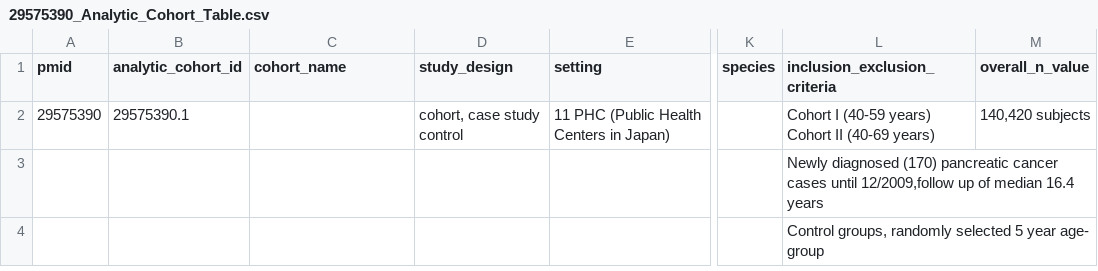
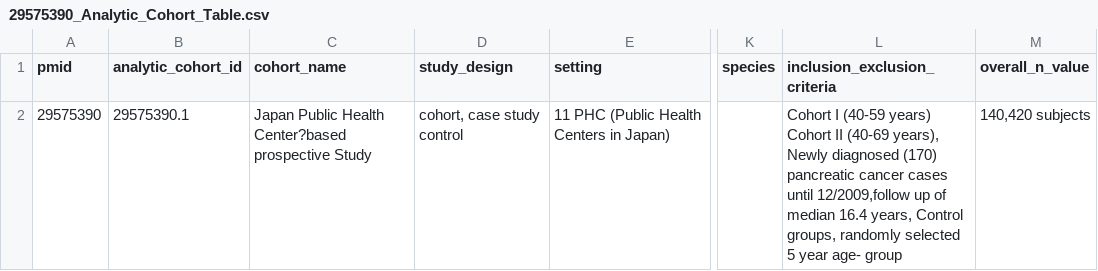
Before and after one commit to madhansubra19-sketch/neo4j-data, a CSV file: 29575390_Analytic_Cohort_Table.csv, drawn as a sheet; only a part is shown, gaps mark what is left out; rows hold the shown columns only; the diff names each change by its address in the sheet, - before the commit and + after, or states it on an @@ line.

Commit message:
Add files via upload
update to file

```diff
--- a/29575390_Analytic_Cohort_Table.csv
+++ b/29575390_Analytic_Cohort_Table.csv
-C2 (cohort_name): (empty)
+C2 (cohort_name): Japan Public Health Center?based prospective Study
-L2 (inclusion_exclusion_criteria): …II (40-69 years)
+L2 (inclusion_exclusion_criteria): …II (40-69 years), Newly diagnosed (170) pancreatic cancer cases until 12/2009,follow up of median 16.4 years, Control groups, randomly selected 5 year age- group
-row 3:  |  |  |  |  |  | Newly diagnosed (170) pancreatic cancer cases until 12/2009,follow up of median 16.4 years
-row 4:  |  |  |  |  |  | Control groups, randomly selected 5 year age- group
```
